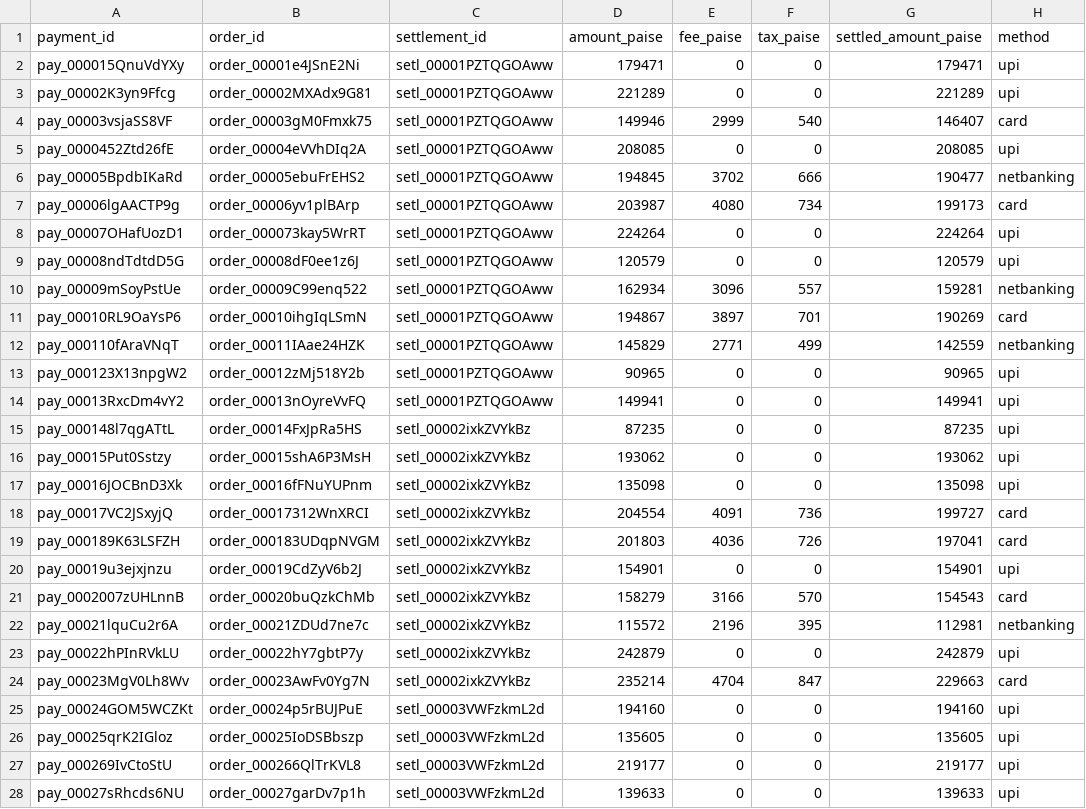
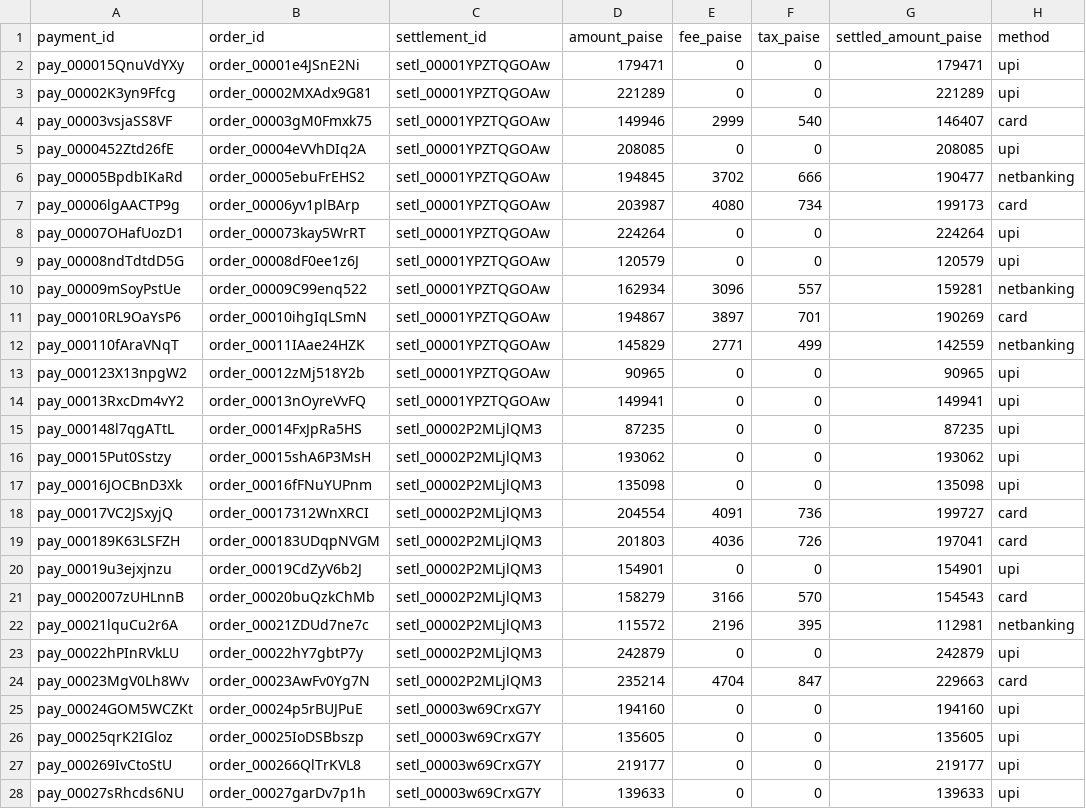
Before and after one commit to prem-cre/Razorpay-Buildathon-Finance-Controller, a CSV file: data/clean/razorpay_payments.csv, drawn as a sheet; only a part is shown; the diff covers the shown part only; the diff names each change by its address in the sheet, - before the commit and + after, or states it on an @@ line.

```diff
--- a/data/clean/razorpay_payments.csv
+++ b/data/clean/razorpay_payments.csv
-C2:C14 (settlement_id): setl_00001PZTQGOAww
+C2:C14 (settlement_id): setl_00001YPZTQGOAw
-C15:C24 (settlement_id): setl_00002ixkZVYkBz
+C15:C24 (settlement_id): setl_00002P2MLjlQM3
-C25:C28 (settlement_id): setl_00003VWFzkmL2d
+C25:C28 (settlement_id): setl_00003w69CrxG7Y
```
Also changed, not shown: 28 edited cells elsewhere in this file, data/clean/razorpay_settlements.csv.
